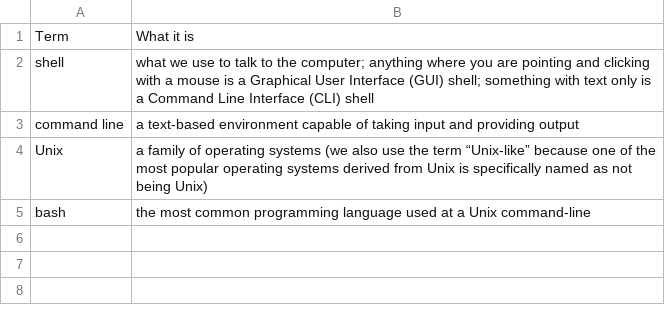
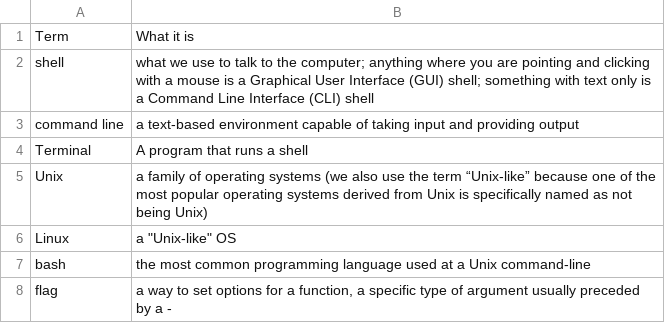
Before and after one commit to tsa19jtu/5023Y_Workshop, a CSV file: data/terms-1.csv, drawn as a sheet; the diff names each change by its address in the sheet, - before the commit and + after, or states it on an @@ line.

```diff
--- a/data/terms-1.csv
+++ b/data/terms-1.csv
+row 4: Terminal | A program that runs a shell
+row 6: Linux | a "Unix-like" OS
+row 8: flag | a way to set options for a function, a specific type of argument usually preceded by a -
```
Also changed, not shown: 33 other files.
